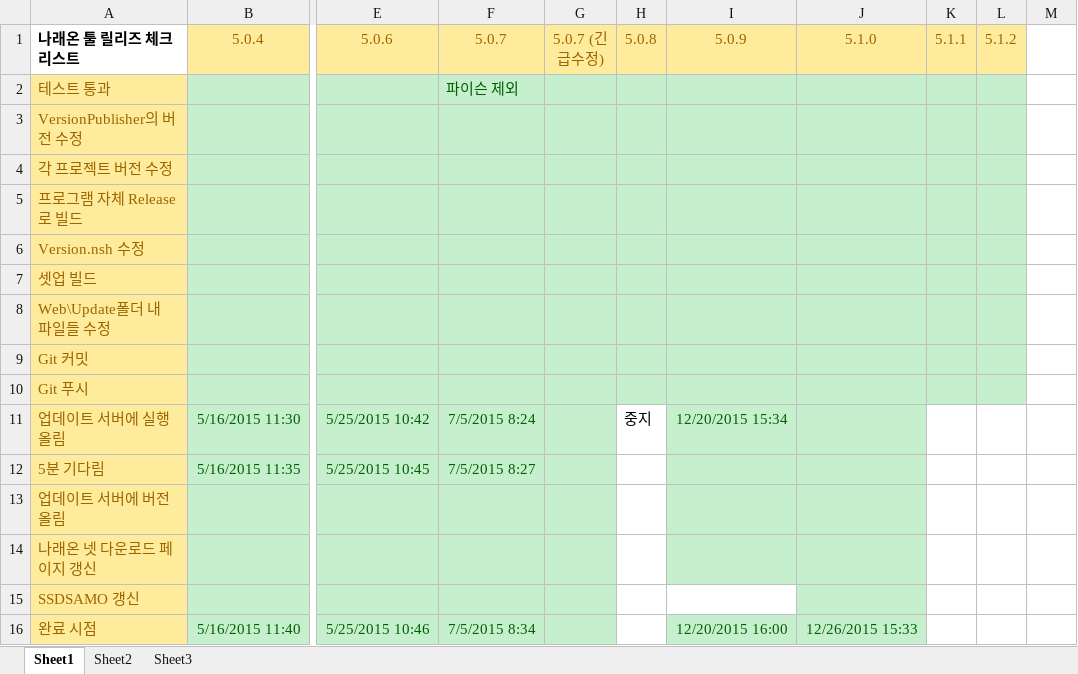
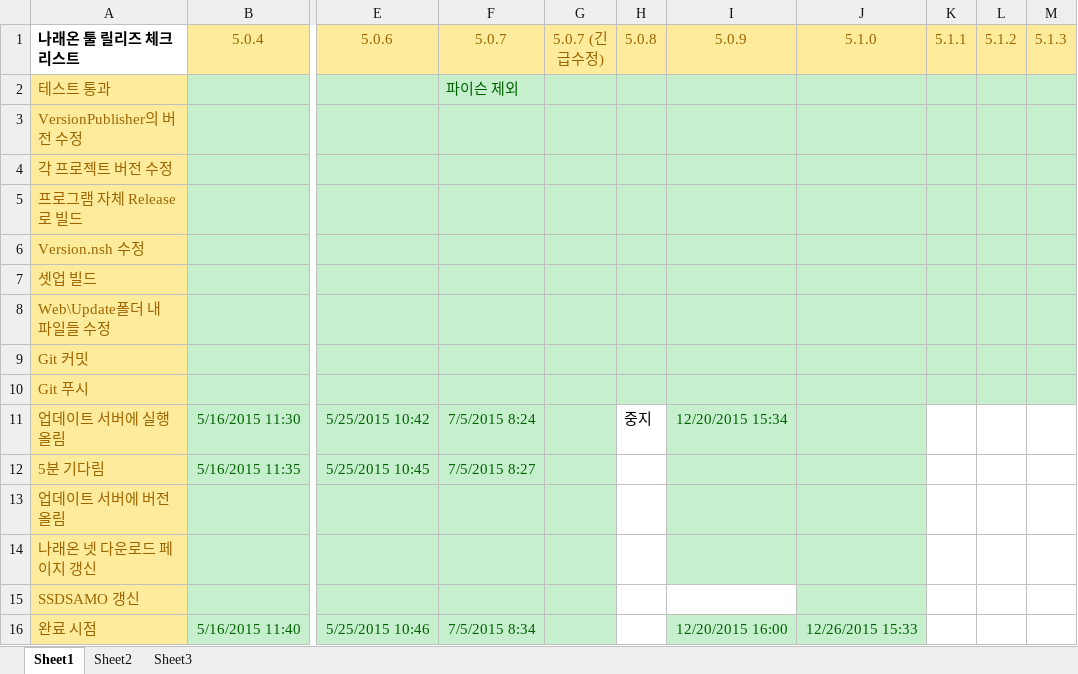
Before and after one commit to ebangin127/naraeon-ssd, an Excel workbook: ReleaseChecklist.xlsx, sheet Sheet1, drawn as a sheet; only a part is shown, gaps mark what is left out; values as stored, in another font and other column widths than the file's, no borders; the diff names each change by its address in the sheet, - before the commit and + after, or states it on an @@ line.

```diff
--- a/ReleaseChecklist.xlsx (sheet Sheet1)
+++ b/ReleaseChecklist.xlsx (sheet Sheet1)
-M1: (empty)
+M1: 5.1.3
-M1 fill: none
+M1 fill: #FFEB9C
-M2:M10 fill: none
+M2:M10 fill: #C6EFCE
```
Also changed, not shown: 6 other files.
